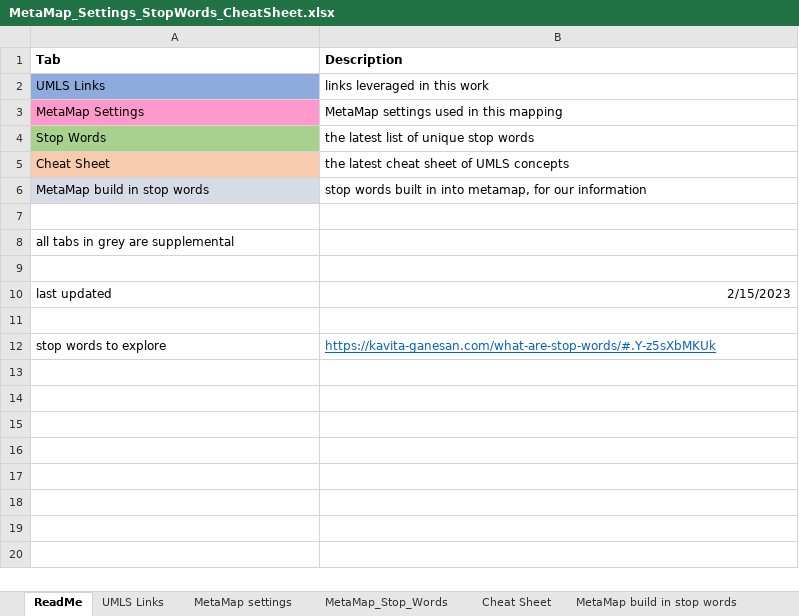
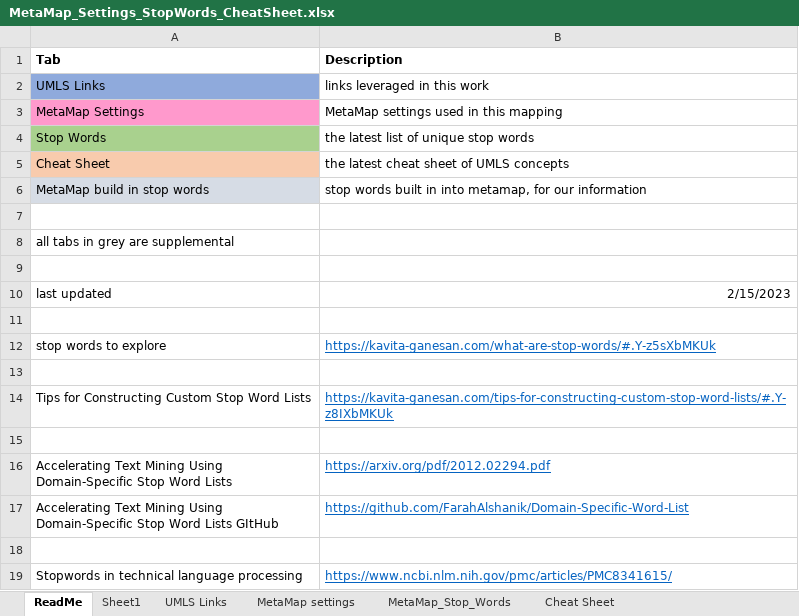
Before and after one commit to olgavovkGH/CDE-to-UMLS-Mapping-using-MetaMap, an Excel workbook: MetaMap_Settings_StopWords_CheatSheet.xlsx, sheet ReadMe, drawn as a sheet; values as stored, in another font and other column widths than the file's, no borders; ↵ is a line break in a cell; the diff names each change by its address in the sheet, - before the commit and + after, or states it on an @@ line.

Commit message:
Add files via upload
The latest stop word list ~ 950 terms, including terms from other projects

```diff
--- a/MetaMap_Settings_StopWords_CheatSheet.xlsx (sheet ReadMe)
+++ b/MetaMap_Settings_StopWords_CheatSheet.xlsx (sheet ReadMe)
+sheet tab: Sheet1
+row 13: (empty)
+row 14: Tips for Constructing Custom Stop Word Lists | https://kavita-ganesan.com/tips-for-constructing-custom-stop-word-lists/#.Y-z8IXbMKUk
+row 15: (empty)
+row 16: Accelerating Text Mining Using ↵ Domain-Specific Stop Word Lists | https://arxiv.org/pdf/2012.02294.pdf
+row 17: Accelerating Text Mining Using ↵ Domain-Specific Stop Word Lists GItHub | https://github.com/FarahAlshanik/Domain-Specific-Word-List
+row 18: (empty)
+row 19: Stopwords in technical language processing | https://www.ncbi.nlm.nih.gov/pmc/articles/PMC8341615/
```
Also changed, not shown: sheet MetaMap_Stop_Words.
